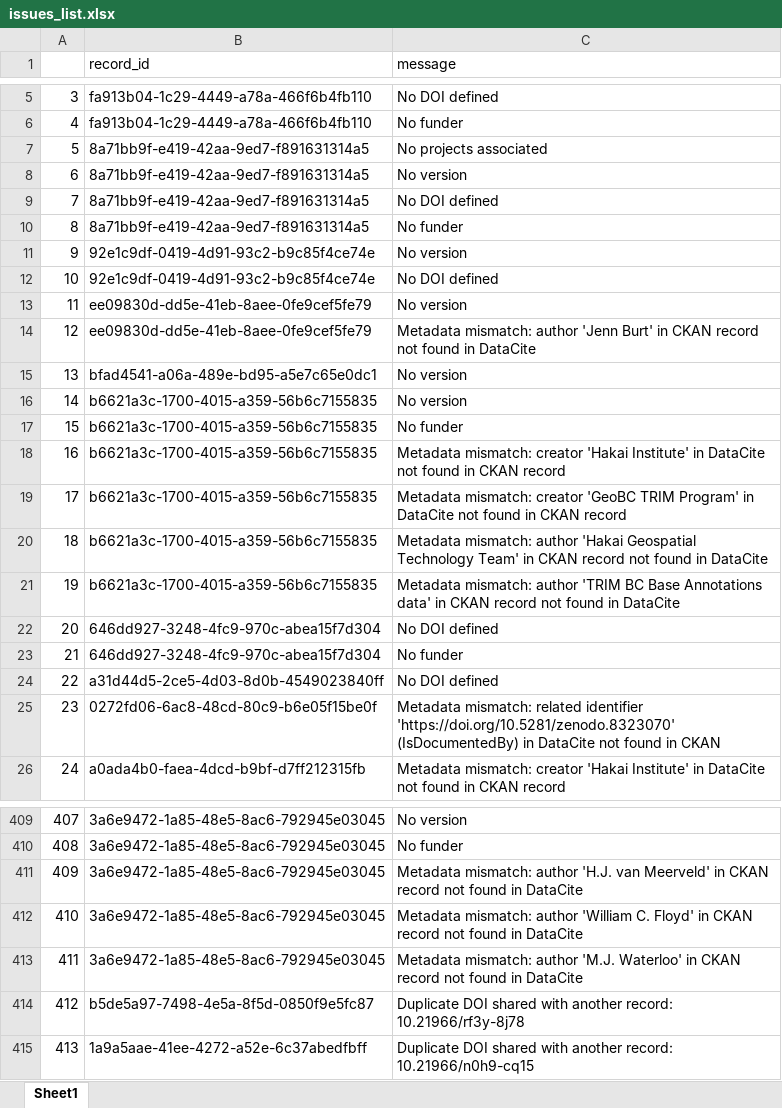
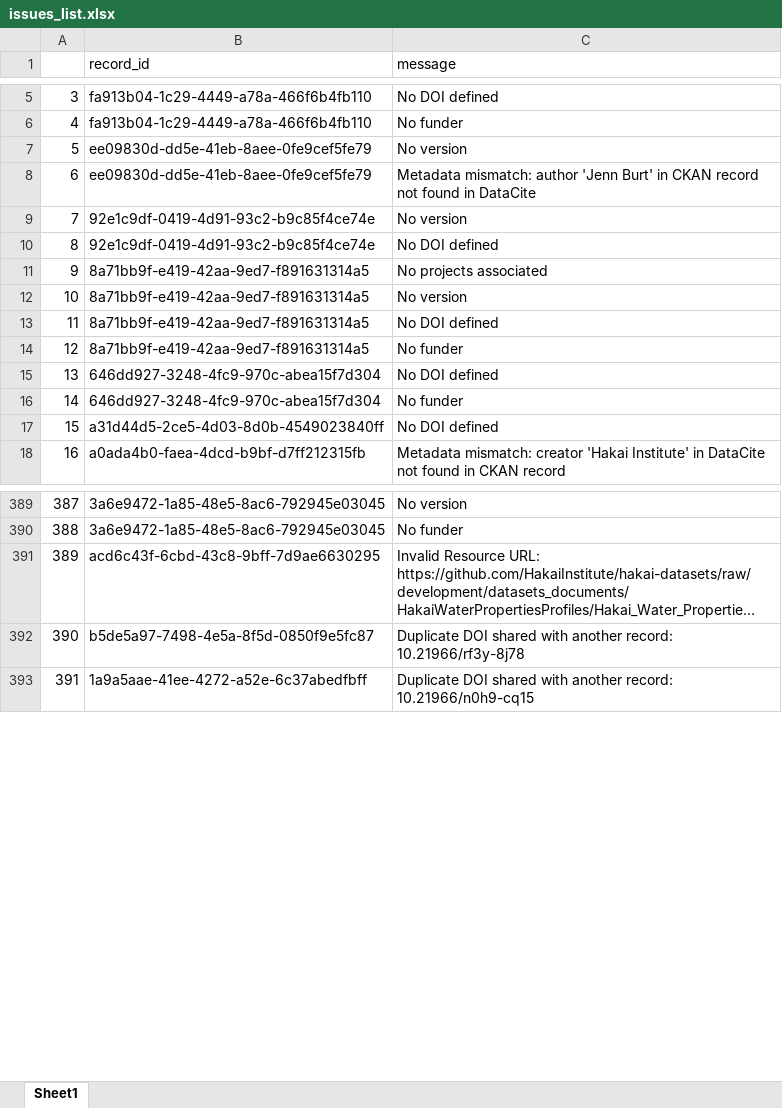
Before and after one commit to HakaiInstitute/hakai-ckan-records-checks, an Excel workbook: docs/issues_list.xlsx, sheet Sheet1, drawn as a sheet; only a part is shown, gaps mark what is left out; long unchanged cells end in …; values as stored, in another font and other column widths than the file's, no borders; removed rows and columns are numbered as before the commit, all else as after; the diff covers the shown part only; the diff names each change by its address in the sheet, - before the commit and + after, or states it on an @@ line.

```diff
--- a/docs/issues_list.xlsx (sheet Sheet1)
+++ b/docs/issues_list.xlsx (sheet Sheet1)
@@ row 13 moved to row 7: 5 @@
@@ row 14 moved to row 8: 6 @@
@@ row 11 moved to row 9: 7 @@
@@ row 12 moved to row 10: 8 @@
@@ column A renumbered from row 11 down @@
-row 15: 13 | bfad4541-a06a-489e-bd95-a5e7c65e0dc1 | No version
-row 16: 14 | b6621a3c-1700-4015-a359-56b6c7155835 | No version
-row 17: 15 | b6621a3c-1700-4015-a359-56b6c7155835 | No funder
-row 18: 16 | b6621a3c-1700-4015-a359-56b6c7155835 | Metadata mismatch: creator 'Hakai Institute' in DataCite not found in CKAN record
-row 19: 17 | b6621a3c-1700-4015-a359-56b6c7155835 | Metadata mismatch: creator 'GeoBC TRIM Program' in DataCite not found in CKAN record
-row 20: 18 | b6621a3c-1700-4015-a359-56b6c7155835 | Metadata mismatch: author 'Hakai Geospatial Technology Team' in CKAN record not found in DataCite
-row 21: 19 | b6621a3c-1700-4015-a359-56b6c7155835 | Metadata mismatch: author 'TRIM BC Base Annotations data' in CKAN record not found in DataCite
@@ row 25 moved to row 23: 21 @@
-row 411: 409 | 3a6e9472-1a85-48e5-8ac6-792945e03045 | Metadata mismatch: author 'H.J. van Meerveld' in CKAN record not found in DataCite
-row 412: 410 | 3a6e9472-1a85-48e5-8ac6-792945e03045 | Metadata mismatch: author 'William C. Floyd' in CKAN record not found in DataCite
-row 413: 411 | 3a6e9472-1a85-48e5-8ac6-792945e03045 | Metadata mismatch: author 'M.J. Waterloo' in CKAN record not found in DataCite
@@ row 239 moved to row 391: 389 @@
```
Also changed, not shown: 1 added row, 14 removed rows, 91 moved rows and 1 edited cell elsewhere in this sheet, docs/catalog_summary.xlsx, 24 other files.
